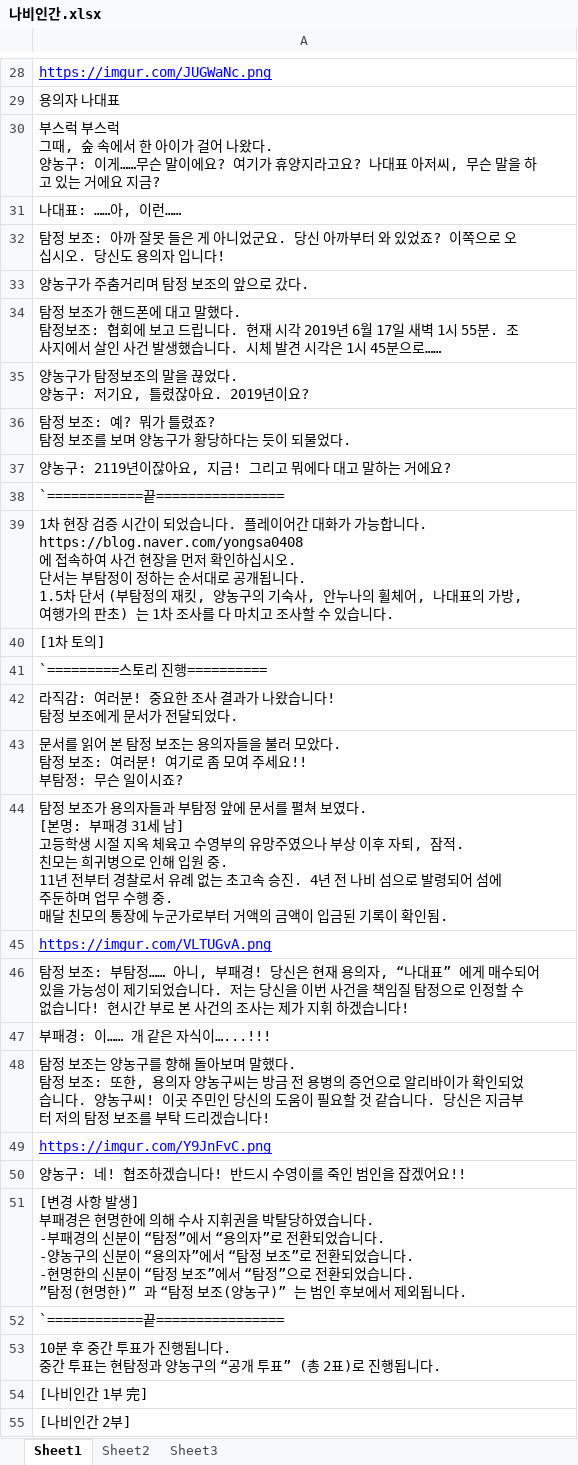
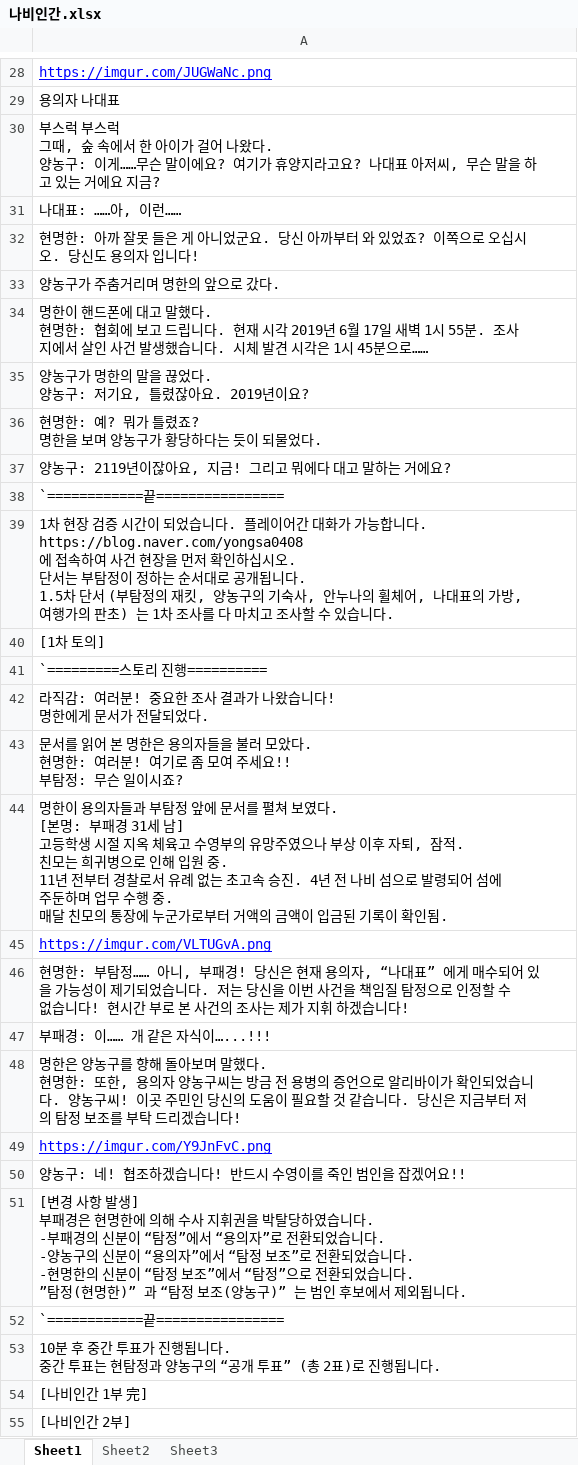
Before and after one commit to alsksssass/jjapnya, an Excel workbook: dat/928264621910003723/나비인간.xlsx, sheet Sheet1, drawn as a sheet; only a part is shown, gaps mark what is left out; values as stored, in another font and other column widths than the file's, no borders; ↵ is a line break in a cell; the diff covers the shown part only; the diff names each change by its address in the sheet, - before the commit and + after, or states it on an @@ line.

```diff
--- a/dat/928264621910003723/나비인간.xlsx (sheet Sheet1)
+++ b/dat/928264621910003723/나비인간.xlsx (sheet Sheet1)
-A32: 탐정 보조: 아까…
+A32: 현명한: 아까…
-A33: 양농구가 주춤거리며 탐정 보조의 앞으로 갔다.
+A33: 양농구가 주춤거리며 명한의 앞으로 갔다.
-A34: 탐정 보조가 핸드폰에 대고 말했다. ↵ 탐정보조: 협회에…
+A34: 명한이 핸드폰에 대고 말했다. ↵ 현명한: 협회에…
-A35: 양농구가 탐정보조의 말을 끊었다. ↵ 양농구: 저기요, 틀렸잖아요. 2019년이요?
+A35: 양농구가 명한의 말을 끊었다. ↵ 양농구: 저기요, 틀렸잖아요. 2019년이요?
-A36: 탐정 보조: 예? 뭐가 틀렸죠? ↵ 탐정 보조를 보며 양농구가 황당하다는 듯이 되물었다.
+A36: 현명한: 예? 뭐가 틀렸죠? ↵ 명한을 보며 양농구가 황당하다는 듯이 되물었다.
-A42: 라직감: 여러분! 중요한 조사 결과가 나왔습니다! ↵ 탐정 보조에게 문서가 전달되었다.
+A42: 라직감: 여러분! 중요한 조사 결과가 나왔습니다! ↵ 명한에게 문서가 전달되었다.
-A43: …어 본 탐정 보조는 용의자들을 불러 모았다. ↵ 탐정 보조: 여러분…
+A43: …어 본 명한은 용의자들을 불러 모았다. ↵ 현명한: 여러분…
-A44: 탐정 보조가 용의자…
+A44: 명한이 용의자…
-A46: 탐정 보조: 부탐정…
+A46: 현명한: 부탐정…
-A48: 탐정 보조는 양농구를 향해 돌아보며 말했다. ↵ 탐정 보조: 또한,…
+A48: 명한은 양농구를 향해 돌아보며 말했다. ↵ 현명한: 또한,…
```
Also changed, not shown: 16 edited cells elsewhere in this sheet, dat/1116590227360849981/2번.xlsx, dat/1116590227360849981/2차.xlsx, 11 other files.
